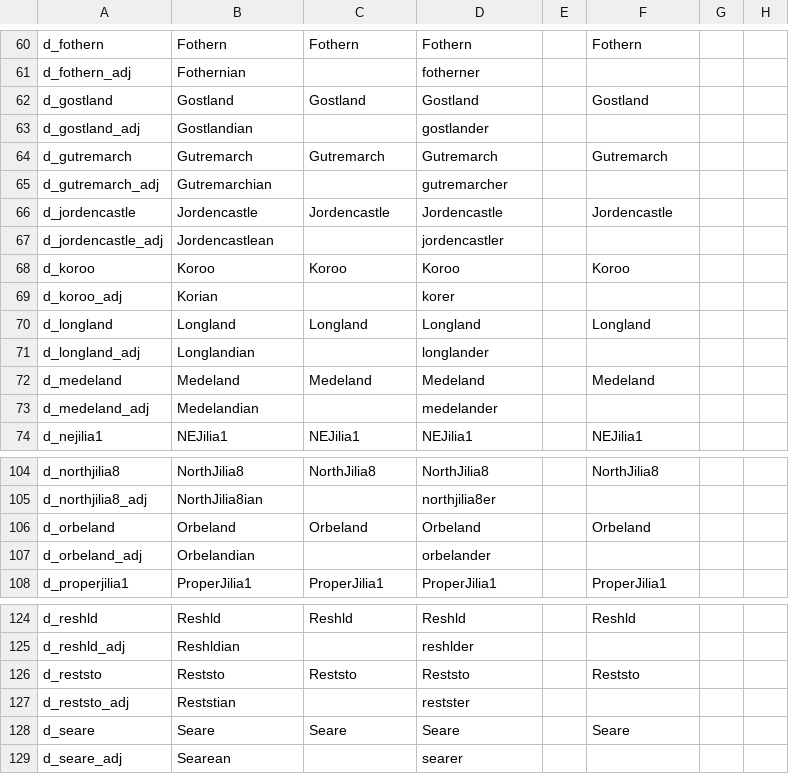
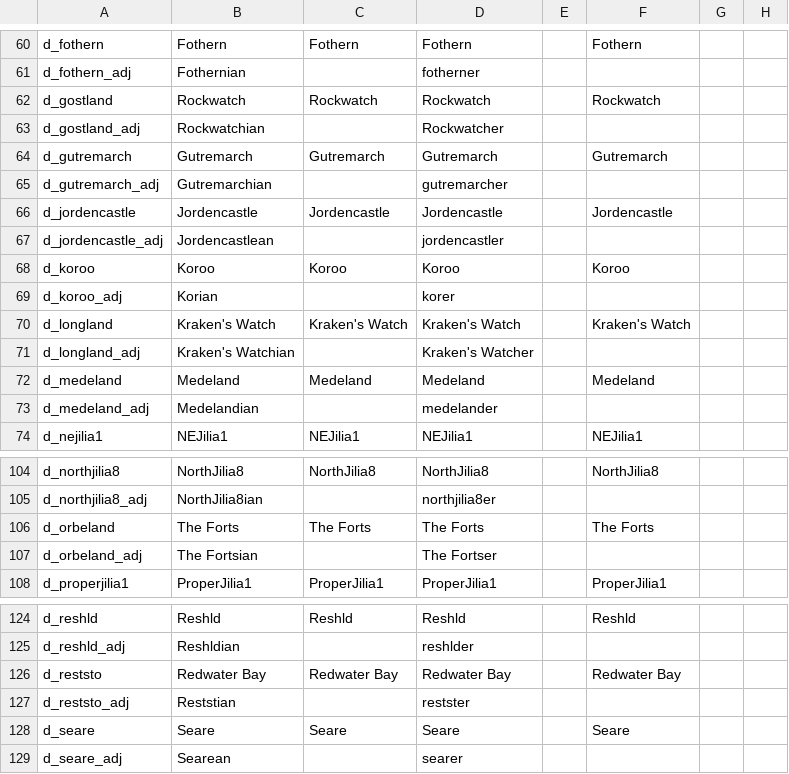
Before and after one commit to Roshindow/CK2Eridan, a CSV file: Eridan/localisation/000_Duchy_names.csv, drawn as a sheet; only a part is shown, gaps mark what is left out; the diff names each change by its address in the sheet, - before the commit and + after, or states it on an @@ line.

```diff
--- a/Eridan/localisation/000_Duchy_names.csv
+++ b/Eridan/localisation/000_Duchy_names.csv
-B62: Gostland
+B62: Rockwatch
-C62: Gostland
+C62: Rockwatch
-D62: Gostland
+D62: Rockwatch
-F62: Gostland
+F62: Rockwatch
-B63: Gostlandian
+B63: Rockwatchian
-D63: gostlander
+D63: Rockwatcher
-B70: Longland
+B70: Kraken's Watch
-C70: Longland
+C70: Kraken's Watch
-D70: Longland
+D70: Kraken's Watch
-F70: Longland
+F70: Kraken's Watch
-B71: Longlandian
+B71: Kraken's Watchian
-D71: longlander
+D71: Kraken's Watcher
-B106: Orbeland
+B106: The Forts
-C106: Orbeland
+C106: The Forts
-D106: Orbeland
+D106: The Forts
-F106: Orbeland
+F106: The Forts
-B107: Orbelandian
+B107: The Fortsian
-D107: orbelander
+D107: The Fortser
-B126: Reststo
+B126: Redwater Bay
-C126: Reststo
+C126: Redwater Bay
-D126: Reststo
+D126: Redwater Bay
-F126: Reststo
+F126: Redwater Bay
```
Also changed, not shown: Eridan/localisation/000_County_names.csv, Eridan/localisation/000_Province_names.csv, 18 other files.
